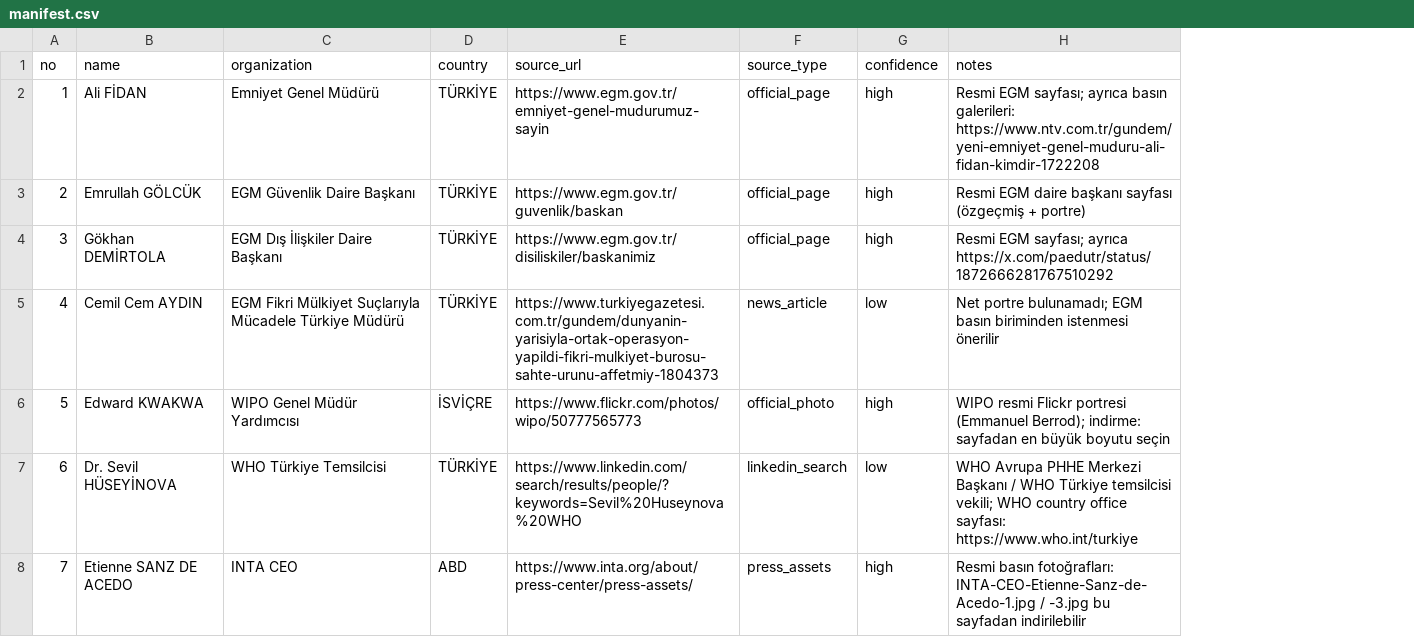
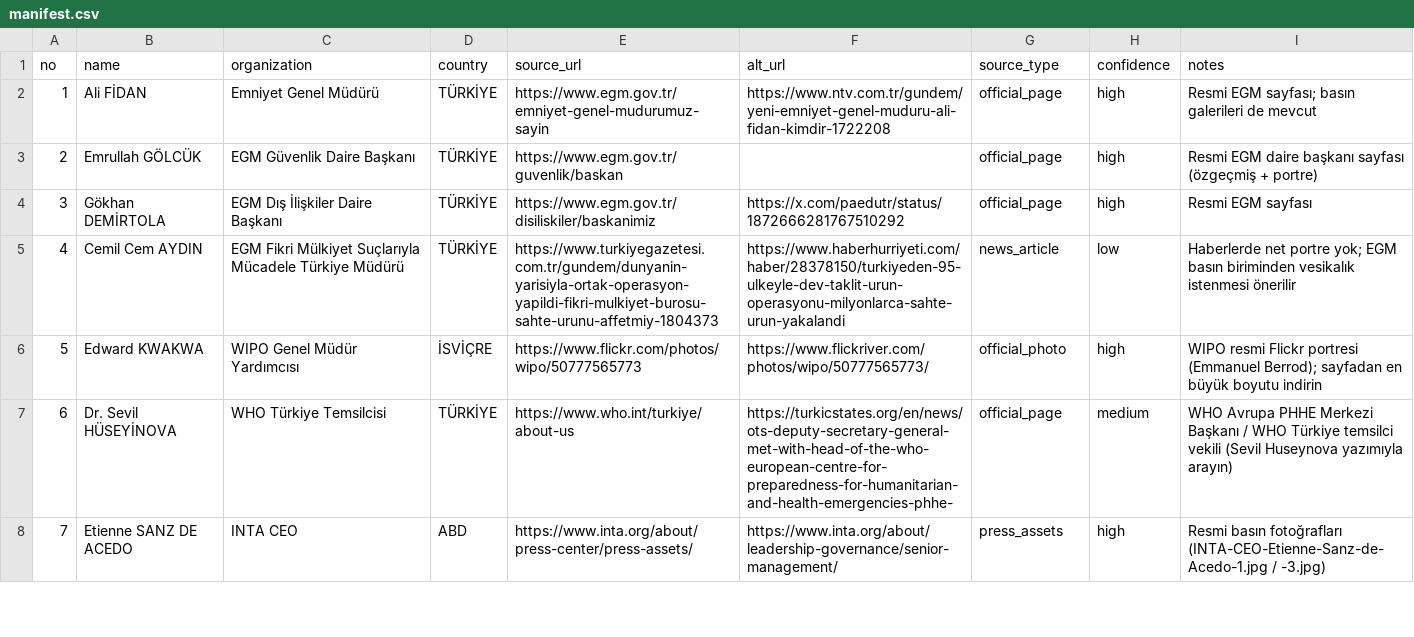
Before and after one commit to Yahoza520/Yahozai, a CSV file: speaker-photos/manifest.csv, drawn as a sheet; only a part is shown; addresses are those after the commit; the diff covers the shown part only; the diff names each change by its address in the sheet, - before the commit and + after, or states it on an @@ line.

```diff
--- a/speaker-photos/manifest.csv
+++ b/speaker-photos/manifest.csv
+column F (alt_url), rows 2-8: https://www.ntv.com.tr/gundem/yeni-emniyet-genel-muduru-ali-fidan-kimdir-1722208 |  | https://x.com/paedutr/status/1872666281767510292 | https://www.haberhurriyeti.com/haber/28378150/turkiyeden-95-ulkeyle-dev-taklit-urun-operasyonu-milyonlarca-sahte-urun-yakalandi | https://www.flickriver.com/photos/wipo/50777565773/ | https://turkicstates.org/en/news/ots-deputy-secretary-general-met-with-head-of-the-who-european-centre-for-preparedness-for-humanitarian-and-health-emergencies-phhe- | https://www.inta.org/about/leadership-governance/senior-management/
-I2 (notes): …EGM sayfası; ayrıca basın galerileri: https://www.ntv.com.tr/gundem/yeni-emniyet-genel-muduru-ali-fidan-kimdir-1722208
+I2 (notes): …EGM sayfası; basın galerileri de mevcut
-I4 (notes): Resmi EGM sayfası; ayrıca https://x.com/paedutr/status/1872666281767510292
+I4 (notes): Resmi EGM sayfası
-I5 (notes): Net portre bulunamadı; EGM basın biriminden istenmesi önerilir
+I5 (notes): Haberlerde net portre yok; EGM basın biriminden vesikalık istenmesi önerilir
-I6 (notes): …(Emmanuel Berrod); indirme: sayfadan en büyük boyutu seçin
+I6 (notes): …(Emmanuel Berrod); sayfadan en büyük boyutu indirin
-E7 (source_url): https://www.linkedin.com/search/results/people/?keywords=Sevil%20Huseynova%20WHO
+E7 (source_url): https://www.who.int/turkiye/about-us
-G7 (source_type): linkedin_search
+G7 (source_type): official_page
-H7 (confidence): low
+H7 (confidence): medium
-I7 (notes): …WHO Türkiye temsilcisi vekili; WHO country office sayfası: https://www.who.int/turkiye
+I7 (notes): …WHO Türkiye temsilci vekili (Sevil Huseynova yazımıyla arayın)
-I8 (notes): Resmi basın fotoğrafları: INTA-CEO-Etienne-Sanz-de-Acedo-1.jpg / -3.jpg bu sayfadan indirilebilir
+I8 (notes): Resmi basın fotoğrafları (INTA-CEO-Etienne-Sanz-de-Acedo-1.jpg / -3.jpg)
```
Also changed, not shown: 44 edited cells elsewhere in this file, 2 other files.
